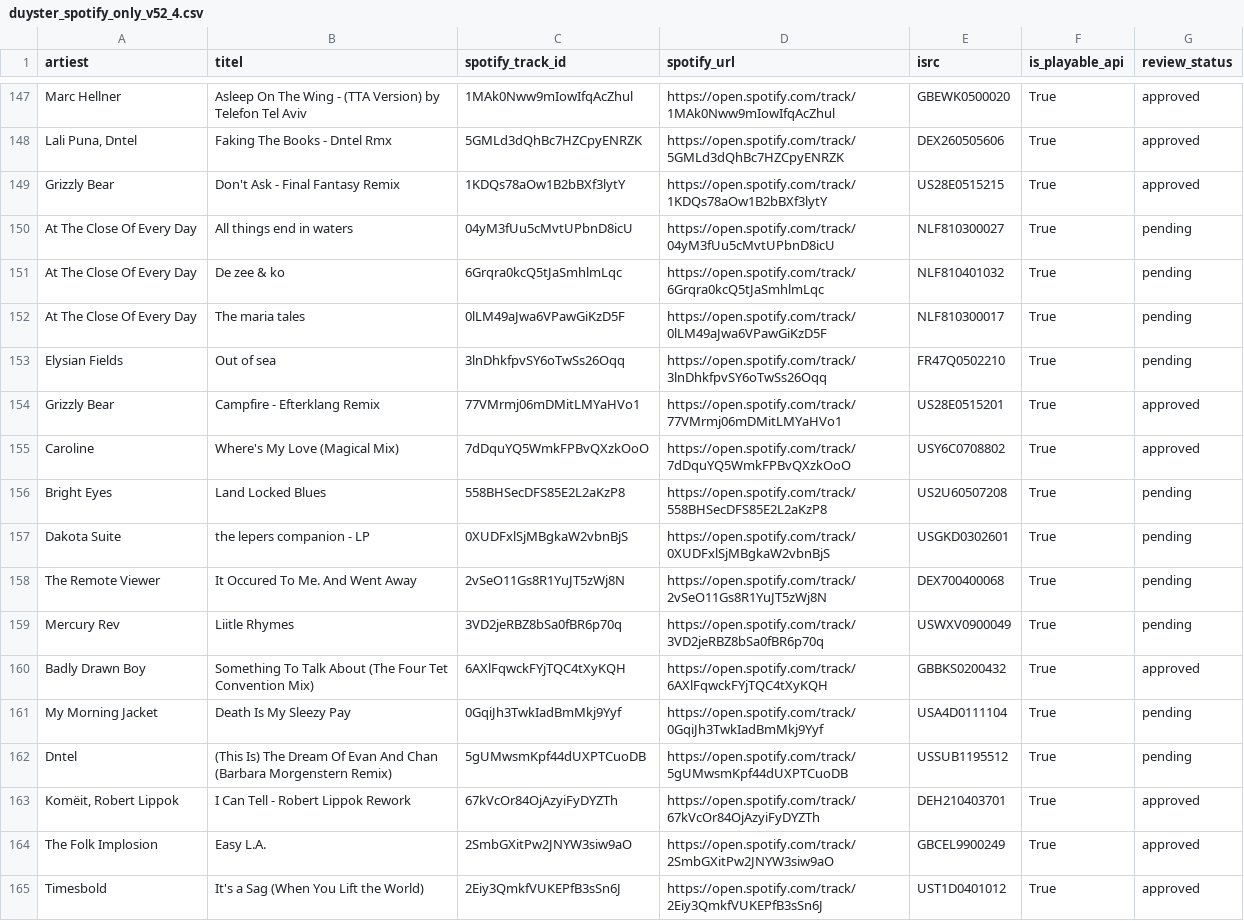
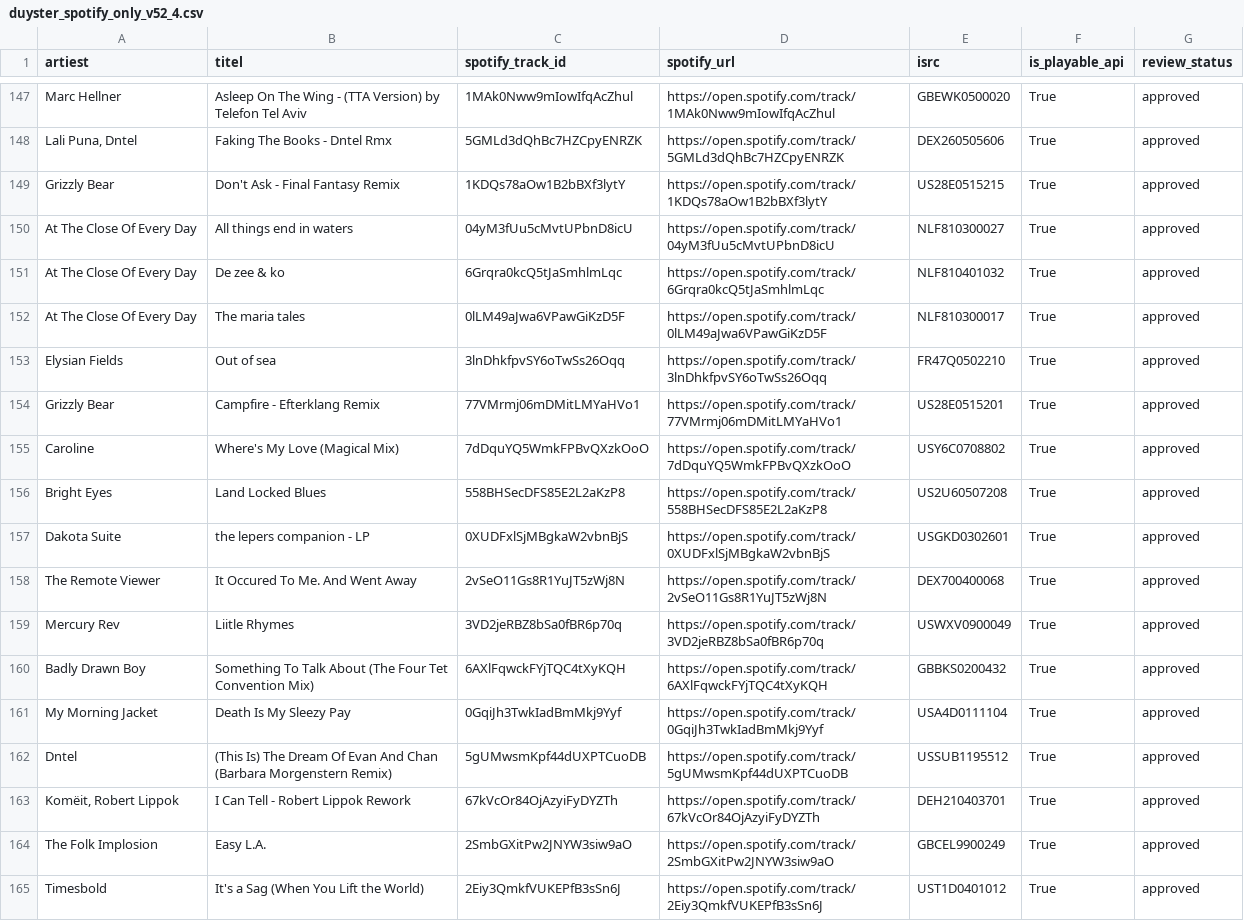
Before and after one commit to Mylan2005/vuurland-spotify, a CSV file: duyster_spotify_only_v52_4.csv, drawn as a sheet; only a part is shown, gaps mark what is left out; the diff covers the shown part only.

Commit message:
v52.9: geef resterende Duyster kandidaten vrij

```diff
--- a/duyster_spotify_only_v52_4.csv
+++ b/duyster_spotify_only_v52_4.csv
@@ -149,15 +149,15 @@ Marc Hellner,Asleep On The Wing - (TTA Version) by Telefon Tel Aviv,1MAk0Nww9mIo
 Grizzly Bear,Don't Ask - Final Fantasy Remix,1KDQs78aOw1B2bBXf3lytY,https://open.spotify.com/track/1KDQs78aOw1B2bBXf3lytY,US28E0515215,True,approved
-At The Close Of Every Day,All things end in waters,04yM3fUu5cMvtUPbnD8icU,https://open.spotify.com/track/04yM3fUu5cMvtUPbnD8icU,NLF810300027,True,pending
-At The Close Of Every Day,De zee & ko,6Grqra0kcQ5tJaSmhlmLqc,https://open.spotify.com/track/6Grqra0kcQ5tJaSmhlmLqc,NLF810401032,True,pending
-At The Close Of Every Day,The maria tales,0lLM49aJwa6VPawGiKzD5F,https://open.spotify.com/track/0lLM49aJwa6VPawGiKzD5F,NLF810300017,True,pending
-Elysian Fields,Out of sea,3lnDhkfpvSY6oTwSs26Oqq,https://open.spotify.com/track/3lnDhkfpvSY6oTwSs26Oqq,FR47Q0502210,True,pending
+At The Close Of Every Day,All things end in waters,04yM3fUu5cMvtUPbnD8icU,https://open.spotify.com/track/04yM3fUu5cMvtUPbnD8icU,NLF810300027,True,approved
+At The Close Of Every Day,De zee & ko,6Grqra0kcQ5tJaSmhlmLqc,https://open.spotify.com/track/6Grqra0kcQ5tJaSmhlmLqc,NLF810401032,True,approved
+At The Close Of Every Day,The maria tales,0lLM49aJwa6VPawGiKzD5F,https://open.spotify.com/track/0lLM49aJwa6VPawGiKzD5F,NLF810300017,True,approved
+Elysian Fields,Out of sea,3lnDhkfpvSY6oTwSs26Oqq,https://open.spotify.com/track/3lnDhkfpvSY6oTwSs26Oqq,FR47Q0502210,True,approved
 Grizzly Bear,Campfire - Efterklang Remix,77VMrmj06mDMitLMYaHVo1,https://open.spotify.com/track/77VMrmj06mDMitLMYaHVo1,US28E0515201,True,approved
 Caroline,Where's My Love (Magical Mix),7dDquYQ5WmkFPBvQXzkOoO,https://open.spotify.com/track/7dDquYQ5WmkFPBvQXzkOoO,USY6C0708802,True,approved
-Bright Eyes,Land Locked Blues,558BHSecDFS85E2L2aKzP8,https://open.spotify.com/track/558BHSecDFS85E2L2aKzP8,US2U60507208,True,pending
-Dakota Suite,the lepers companion - LP,0XUDFxlSjMBgkaW2vbnBjS,https://open.spotify.com/track/0XUDFxlSjMBgkaW2vbnBjS,USGKD0302601,True,pending
-The Remote Viewer,It Occured To Me. And Went Away,2vSeO11Gs8R1YuJT5zWj8N,https://open.spotify.com/track/2vSeO11Gs8R1YuJT5zWj8N,DEX700400068,True,pending
-Mercury Rev,Liitle Rhymes,3VD2jeRBZ8bSa0fBR6p70q,https://open.spotify.com/track/3VD2jeRBZ8bSa0fBR6p70q,USWXV0900049,True,pending
+Bright Eyes,Land Locked Blues,558BHSecDFS85E2L2aKzP8,https://open.spotify.com/track/558BHSecDFS85E2L2aKzP8,US2U60507208,True,approved
+Dakota Suite,the lepers companion - LP,0XUDFxlSjMBgkaW2vbnBjS,https://open.spotify.com/track/0XUDFxlSjMBgkaW2vbnBjS,USGKD0302601,True,approved
+The Remote Viewer,It Occured To Me. And Went Away,2vSeO11Gs8R1YuJT5zWj8N,https://open.spotify.com/track/2vSeO11Gs8R1YuJT5zWj8N,DEX700400068,True,approved
+Mercury Rev,Liitle Rhymes,3VD2jeRBZ8bSa0fBR6p70q,https://open.spotify.com/track/3VD2jeRBZ8bSa0fBR6p70q,USWXV0900049,True,approved
 Badly Drawn Boy,Something To Talk About (The Four Tet Convention Mix),6AXlFqwckFYjTQC4tXyKQH,https://open.spotify.com/track/6AXlFqwckFYjTQC4tXyKQH,GBBKS0200432,True,approved
-My Morning Jacket,Death Is My Sleezy Pay,0GqiJh3TwkIadBmMkj9Yyf,https://open.spotify.com/track/0GqiJh3TwkIadBmMkj9Yyf,USA4D0111104,True,pending
-Dntel,(This Is) The Dream Of Evan And Chan (Barbara Morgenstern Remix),5gUMwsmKpf44dUXPTCuoDB,https://open.spotify.com/track/5gUMwsmKpf44dUXPTCuoDB,USSUB1195512,True,pending
+My Morning Jacket,Death Is My Sleezy Pay,0GqiJh3TwkIadBmMkj9Yyf,https://open.spotify.com/track/0GqiJh3TwkIadBmMkj9Yyf,USA4D0111104,True,approved
+Dntel,(This Is) The Dream Of Evan And Chan (Barbara Morgenstern Remix),5gUMwsmKpf44dUXPTCuoDB,https://open.spotify.com/track/5gUMwsmKpf44dUXPTCuoDB,USSUB1195512,True,approved
 "Komëit, Robert Lippok",I Can Tell - Robert Lippok Rework,67kVcOr84OjAzyiFyDYZTh,https://open.spotify.com/track/67kVcOr84OjAzyiFyDYZTh,DEH210403701,True,approved
```
Also changed, not shown: 189 edited cells elsewhere in this file.
